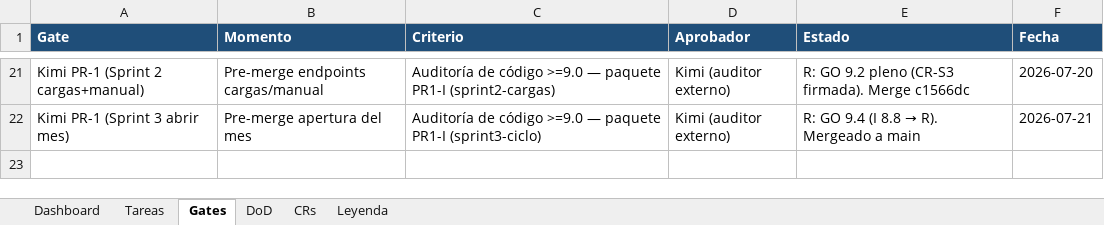
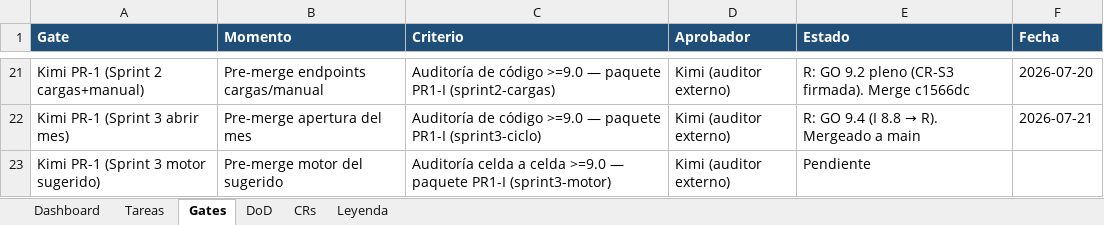
Before and after one commit to RoddosColombia/compas, an Excel workbook: docs/COMPAS_Control_Desarrollo.xlsx, sheet Gates, drawn as a sheet; only a part is shown, gaps mark what is left out; values as stored, in another font and other column widths than the file's, no borders; the diff names each change by its address in the sheet, - before the commit and + after, or states it on an @@ line.

```diff
--- a/docs/COMPAS_Control_Desarrollo.xlsx (sheet Gates)
+++ b/docs/COMPAS_Control_Desarrollo.xlsx (sheet Gates)
+row 23: Kimi PR-1 (Sprint 3 motor sugerido) | Pre-merge motor del sugerido | Auditoría celda a celda >=9.0 — paquete PR1-I (sprint3-motor) | Kimi (auditor externo) | Pendiente
```
Also changed, not shown: sheet Tareas, 2 other files.
